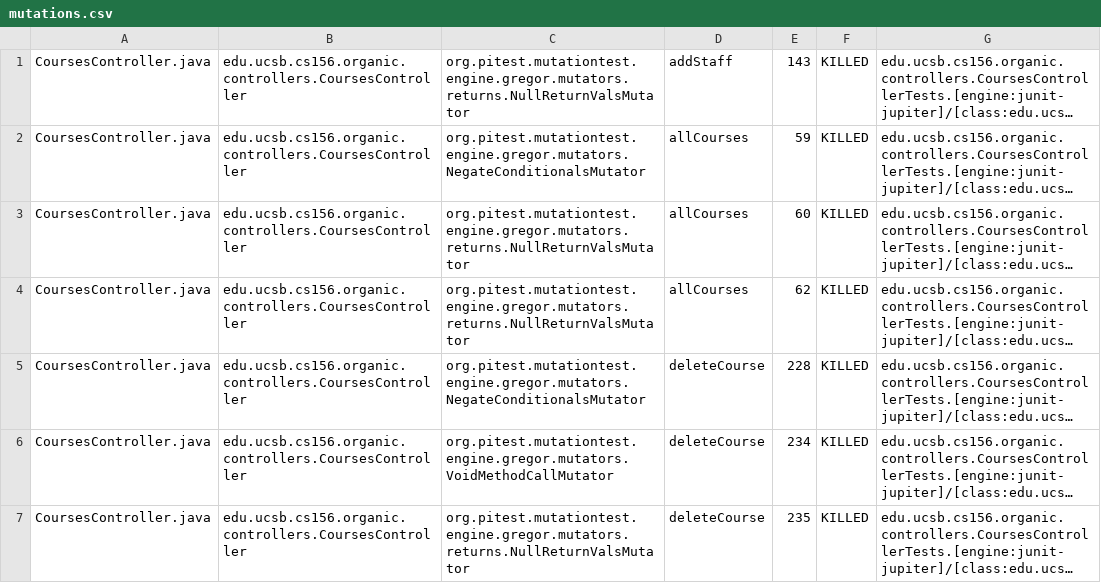
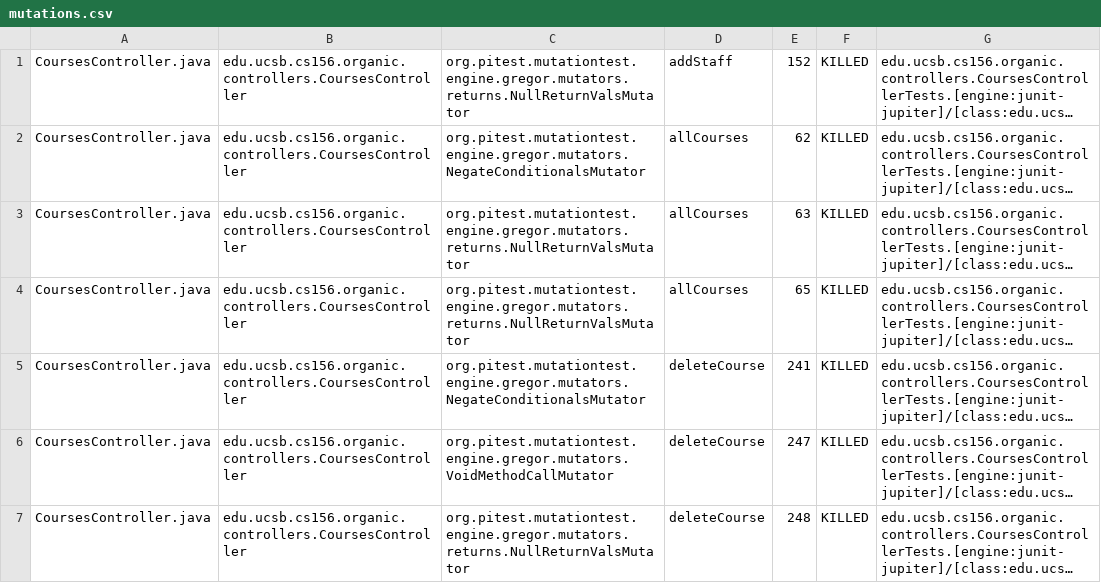
Before and after one commit to ucsb-cs156-w24/proj-organic-w24-6pm-2, a CSV file: prs/44/pitest/mutations.csv, drawn as a sheet; only a part is shown; long unchanged cells end in …; the diff covers the shown part only; the diff names each change by its address in the sheet, - before the commit and + after, or states it on an @@ line.

```diff
--- a/prs/44/pitest/mutations.csv
+++ b/prs/44/pitest/mutations.csv
-E1: 143
+E1: 152
-E2: 59
+E2: 62
-E3: 60
+E3: 63
-E4: 62
+E4: 65
-E5: 228
+E5: 241
-E6: 234
+E6: 247
-E7: 235
+E7: 248
```
Also changed, not shown: 6 added rows and 45 edited cells elsewhere in this file, 18 other files.
